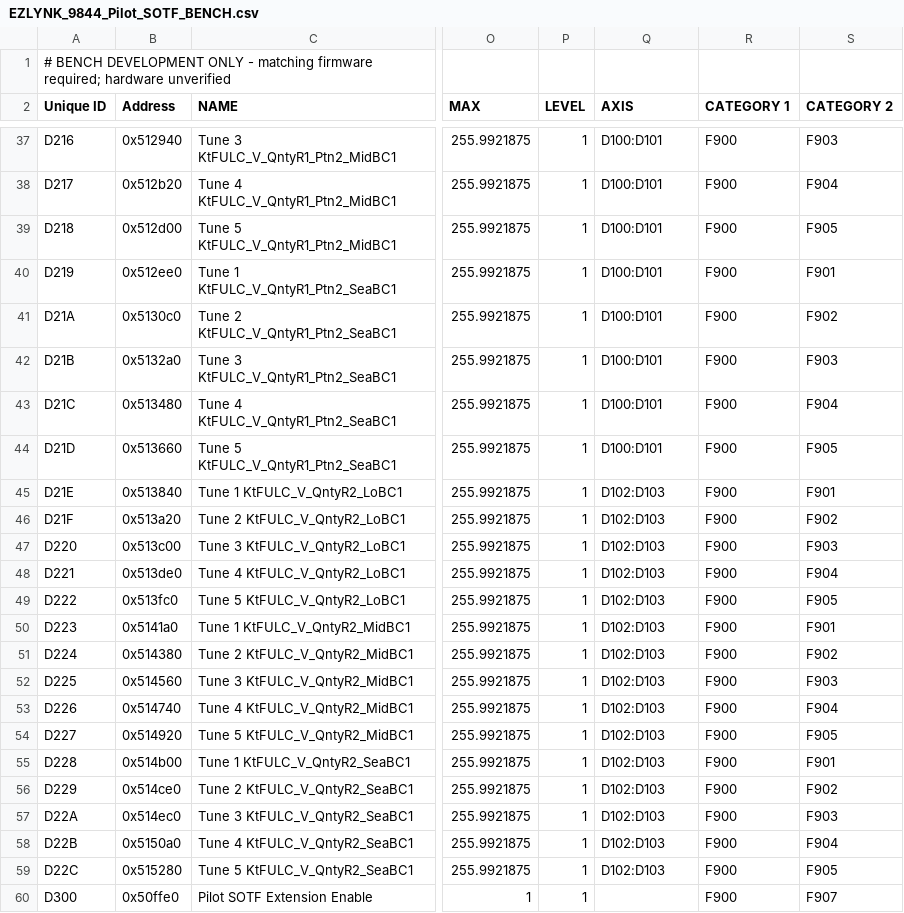
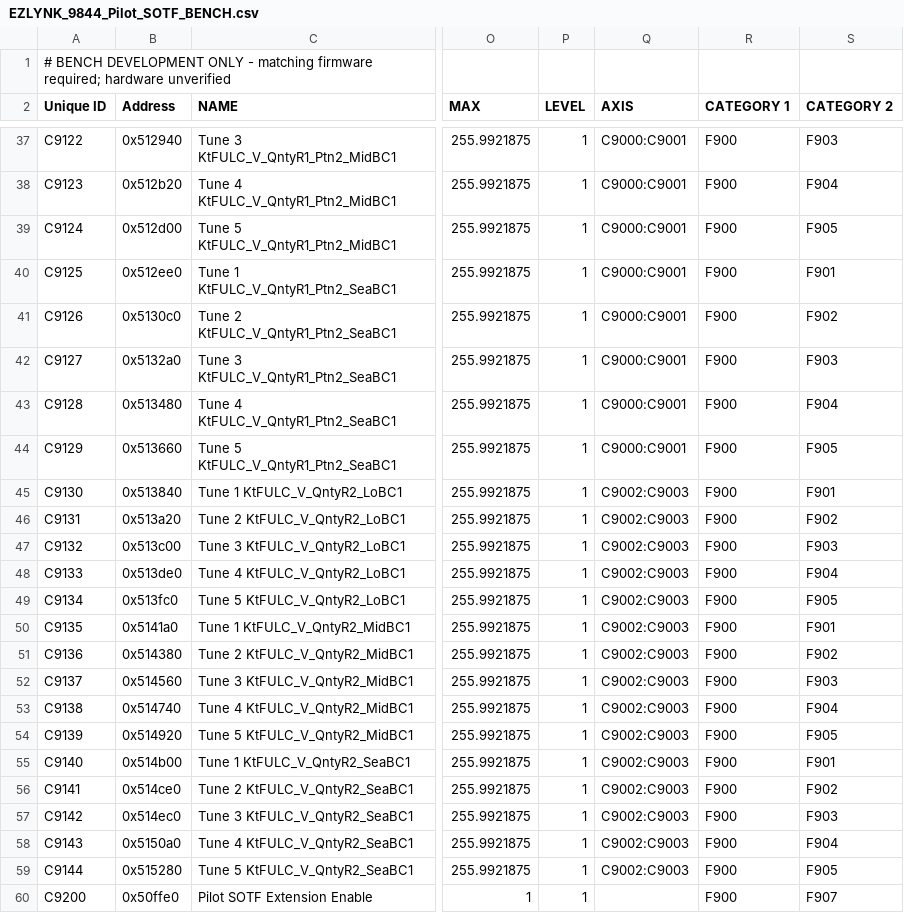
Before and after one commit to MrT12545/L5P-MAP-SWITCHING, a CSV file: deliverables/pilot_sotf_9844/EZLYNK_9844_Pilot_SOTF_BENCH.csv, drawn as a sheet; only a part is shown, gaps mark what is left out; the diff covers the shown part only; the diff names each change by its address in the sheet, - before the commit and + after, or states it on an @@ line.

```diff
--- a/deliverables/pilot_sotf_9844/EZLYNK_9844_Pilot_SOTF_BENCH.csv
+++ b/deliverables/pilot_sotf_9844/EZLYNK_9844_Pilot_SOTF_BENCH.csv
-A37 (Unique ID): D216
+A37 (Unique ID): C9122
-Q37:Q44 (AXIS): D100:D101
+Q37:Q44 (AXIS): C9000:C9001
-A38 (Unique ID): D217
+A38 (Unique ID): C9123
-A39 (Unique ID): D218
+A39 (Unique ID): C9124
-A40 (Unique ID): D219
+A40 (Unique ID): C9125
-A41 (Unique ID): D21A
+A41 (Unique ID): C9126
-A42 (Unique ID): D21B
+A42 (Unique ID): C9127
-A43 (Unique ID): D21C
+A43 (Unique ID): C9128
-A44 (Unique ID): D21D
+A44 (Unique ID): C9129
-A45 (Unique ID): D21E
+A45 (Unique ID): C9130
-Q45:Q59 (AXIS): D102:D103
+Q45:Q59 (AXIS): C9002:C9003
-A46 (Unique ID): D21F
+A46 (Unique ID): C9131
-A47 (Unique ID): D220
+A47 (Unique ID): C9132
-A48 (Unique ID): D221
+A48 (Unique ID): C9133
-A49 (Unique ID): D222
+A49 (Unique ID): C9134
-A50 (Unique ID): D223
+A50 (Unique ID): C9135
-A51 (Unique ID): D224
+A51 (Unique ID): C9136
-A52 (Unique ID): D225
+A52 (Unique ID): C9137
-A53 (Unique ID): D226
+A53 (Unique ID): C9138
-A54 (Unique ID): D227
+A54 (Unique ID): C9139
-A55 (Unique ID): D228
+A55 (Unique ID): C9140
-A56 (Unique ID): D229
+A56 (Unique ID): C9141
-A57 (Unique ID): D22A
+A57 (Unique ID): C9142
-A58 (Unique ID): D22B
+A58 (Unique ID): C9143
-A59 (Unique ID): D22C
+A59 (Unique ID): C9144
-A60 (Unique ID): D300
+A60 (Unique ID): C9200
```
Also changed, not shown: 48 edited cells elsewhere in this file, 3 other files.
